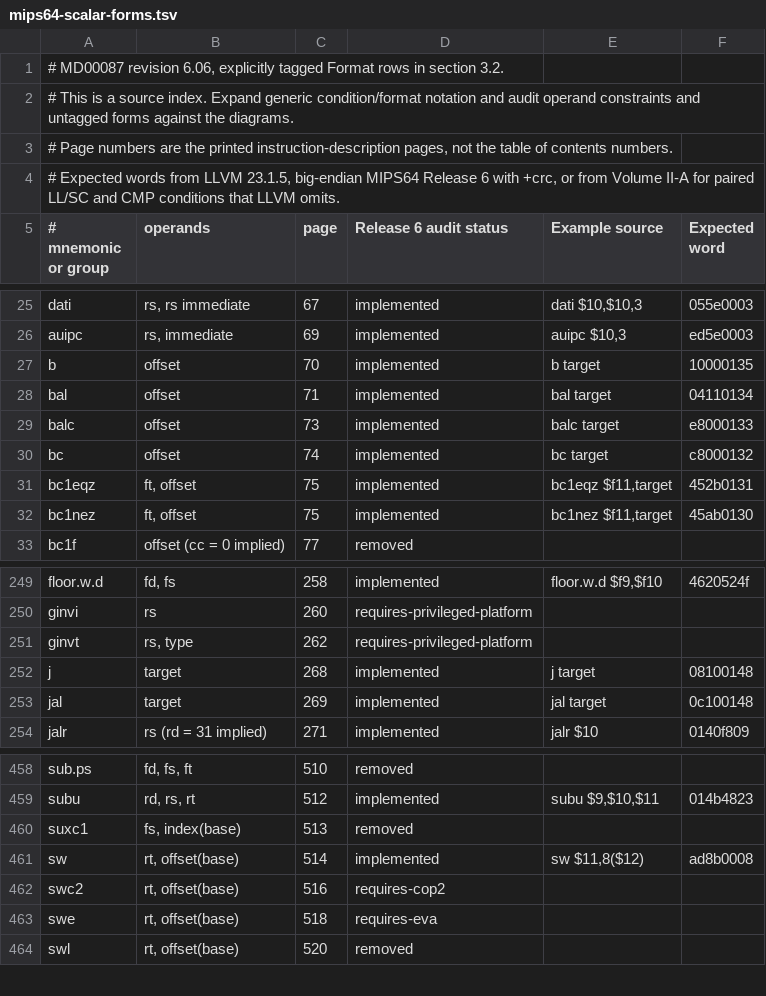
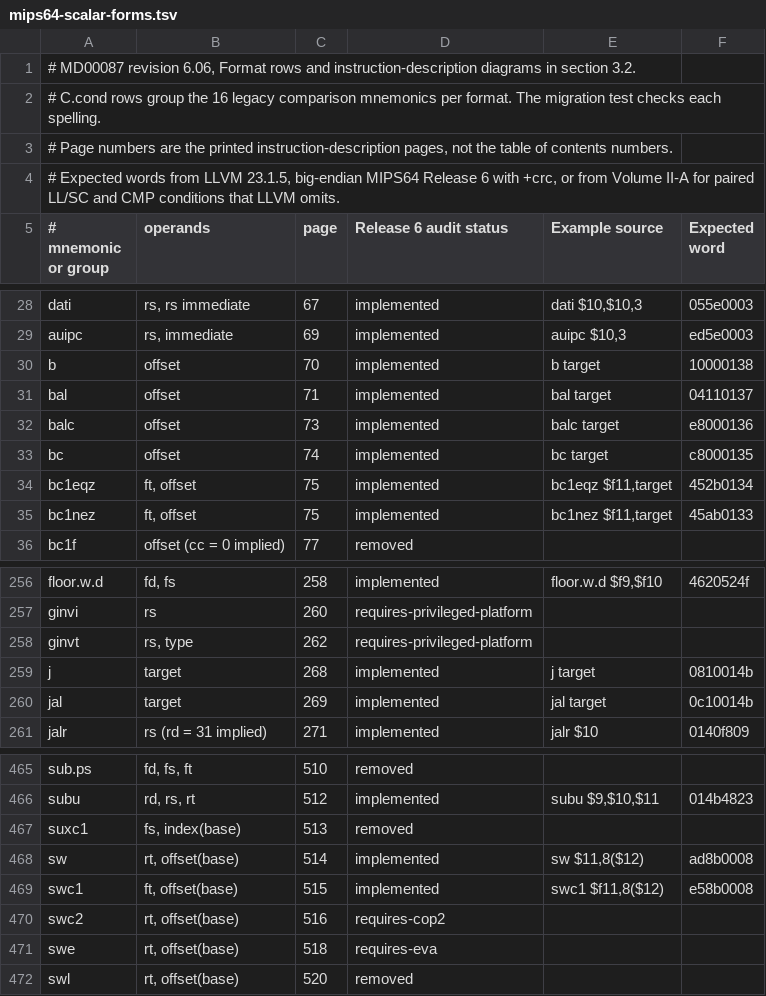
Before and after one commit to nhubbard/mars, a TSV file: docs/instruction-inventory/mips64-scalar-forms.tsv, drawn as a sheet; only a part is shown, gaps mark what is left out; the diff covers the shown part only.

Commit message:
Audit scalar forms omitted from the manual text layer

```diff
--- a/docs/instruction-inventory/mips64-scalar-forms.tsv
+++ b/docs/instruction-inventory/mips64-scalar-forms.tsv
@@ -1,3 +1,3 @@
-# MD00087 revision 6.06, explicitly tagged Format rows in section 3.2.
-# This is a source index. Expand generic condition/format notation and audit operand constraints and untagged forms against the diagrams.
+# MD00087 revision 6.06, Format rows and instruction-description diagrams in section 3.2.
+# C.cond rows group the 16 legacy comparison mnemonics per format. The migration test checks each spelling.
 # Page numbers are the printed instruction-description pages, not the table of contents numbers.
@@ -26,8 +29,8 @@ dati	rs, rs immediate	67	implemented	dati $10,$10,3	055e0003
 auipc	rs, immediate	69	implemented	auipc $10,3	ed5e0003
-b	offset	70	implemented	b target	10000135
-bal	offset	71	implemented	bal target	04110134
-balc	offset	73	implemented	balc target	e8000133
-bc	offset	74	implemented	bc target	c8000132
-bc1eqz	ft, offset	75	implemented	bc1eqz $f11,target	452b0131
-bc1nez	ft, offset	75	implemented	bc1nez $f11,target	45ab0130
+b	offset	70	implemented	b target	10000138
+bal	offset	71	implemented	bal target	04110137
+balc	offset	73	implemented	balc target	e8000136
+bc	offset	74	implemented	bc target	c8000135
+bc1eqz	ft, offset	75	implemented	bc1eqz $f11,target	452b0134
+bc1nez	ft, offset	75	implemented	bc1nez $f11,target	45ab0133
 bc1f	offset (cc = 0 implied)	77	removed
@@ -251,4 +258,4 @@ ginvi	rs	260	requires-privileged-platform
 ginvt	rs, type	262	requires-privileged-platform
-j	target	268	implemented	j target	08100148
-jal	target	269	implemented	jal target	0c100148
+j	target	268	implemented	j target	0810014b
+jal	target	269	implemented	jal target	0c10014b
 jalr	rs (rd = 31 implied)	271	implemented	jalr $10	0140f809
@@ -461,2 +468,3 @@ suxc1	fs, index(base)	513	removed
 sw	rt, offset(base)	514	implemented	sw $11,8($12)	ad8b0008
+swc1	ft, offset(base)	515	implemented	swc1 $f11,8($12)	e58b0008
 swc2	rt, offset(base)	516	requires-cop2
```
Also changed, not shown: 7 added rows and 30 edited cells elsewhere in this file, 4 other files.
